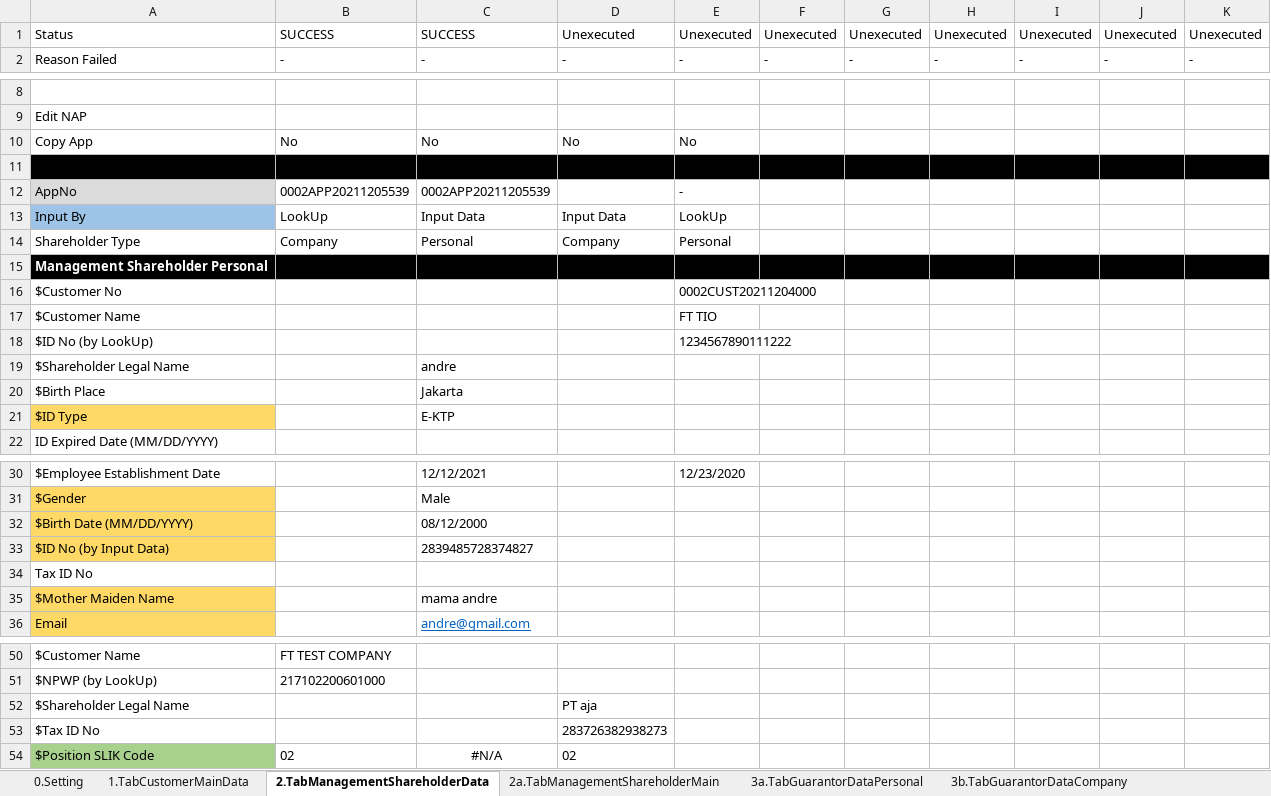
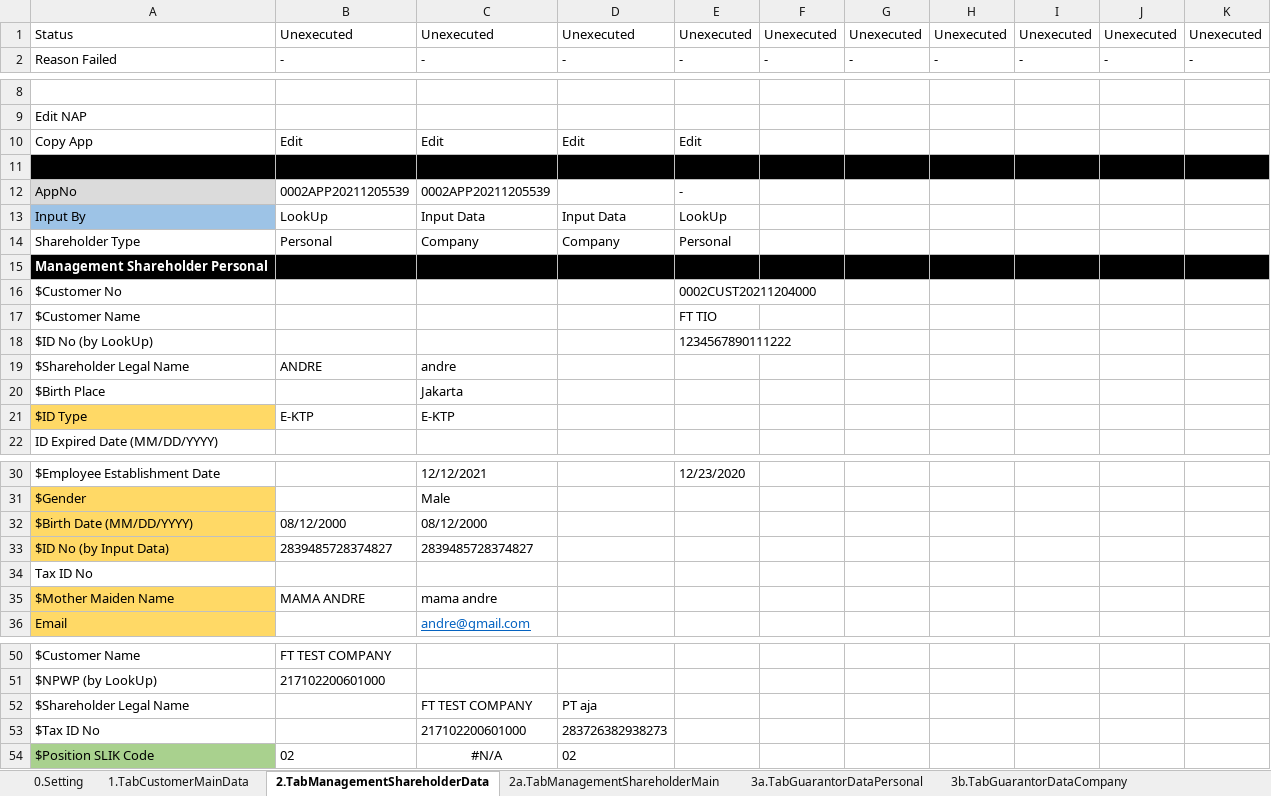
Before and after one commit to qcadins/DemoWorkflow, an Excel workbook: Excel/2.2 DataFile_NAP_CF4W_Company.xlsx, sheet 2.TabManagementShareholderData, drawn as a sheet; only a part is shown, gaps mark what is left out; values as stored, in another font and other column widths than the file's, no borders; conditional formats not drawn; removed rows and columns are numbered as before the commit, all else as after; the diff names each change by its address in the sheet, - before the commit and + after, or states it on an @@ line.

```diff
--- a/Excel/2.2 DataFile_NAP_CF4W_Company.xlsx (sheet 2.TabManagementShareholderData)
+++ b/Excel/2.2 DataFile_NAP_CF4W_Company.xlsx (sheet 2.TabManagementShareholderData)
-B1: SUCCESS
+B1: Unexecuted
-C1: SUCCESS
+C1: Unexecuted
-row 10: Copy App | No | No | No | No
+row 10: Copy App | Edit | Edit | Edit | Edit
-B14: Company
+B14: Personal
-C14: Personal
+C14: Company
-B19: (empty)
+B19: ANDRE
-B21: (empty)
+B21: E-KTP
-B32: (empty)
+B32: 08/12/2000
-B33: (empty)
+B33: 2839485728374827
-B35: (empty)
+B35: MAMA ANDRE
-C52: (empty)
+C52: FT TEST COMPANY
-C53: (empty)
+C53: 217102200601000
```
Also changed, not shown: sheet 1.TabCustomerMainData, sheet 3b.TabGuarantorDataCompany, sheet 2a.TabManagementShareholderMain, sheet 5.TabReferantorData, sheet 3a.TabGuarantorDataPersonal, sheet 0.Setting, 10 more sheets, 21 other files.
